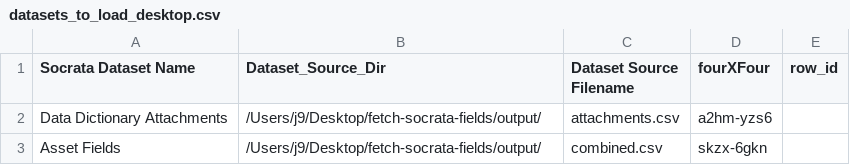
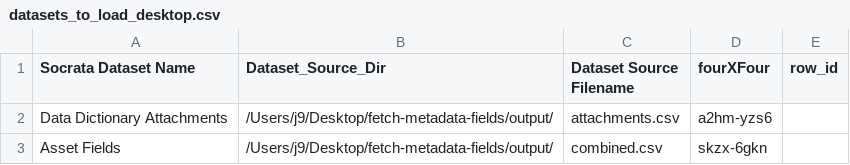
Before and after one commit to DataSF/fetch-metadata-fields, a CSV file: configs/datasets_to_load_desktop.csv, drawn as a sheet.

Commit message:
checks for existing definitions and then updates field_documented field

```diff
--- a/configs/datasets_to_load_desktop.csv
+++ b/configs/datasets_to_load_desktop.csv
@@ -1,3 +1,3 @@
 Socrata Dataset Name,Dataset_Source_Dir,Dataset Source Filename,fourXFour,row_id
-Data Dictionary Attachments,/Users/j9/Desktop/fetch-socrata-fields/output/,attachments.csv,a2hm-yzs6,
-Asset Fields,/Users/j9/Desktop/fetch-socrata-fields/output/,combined.csv,skzx-6gkn,
+Data Dictionary Attachments,/Users/j9/Desktop/fetch-metadata-fields/output/,attachments.csv,a2hm-yzs6,
+Asset Fields,/Users/j9/Desktop/fetch-metadata-fields/output/,combined.csv,skzx-6gkn,
```
Also changed, not shown: 13 other files.
